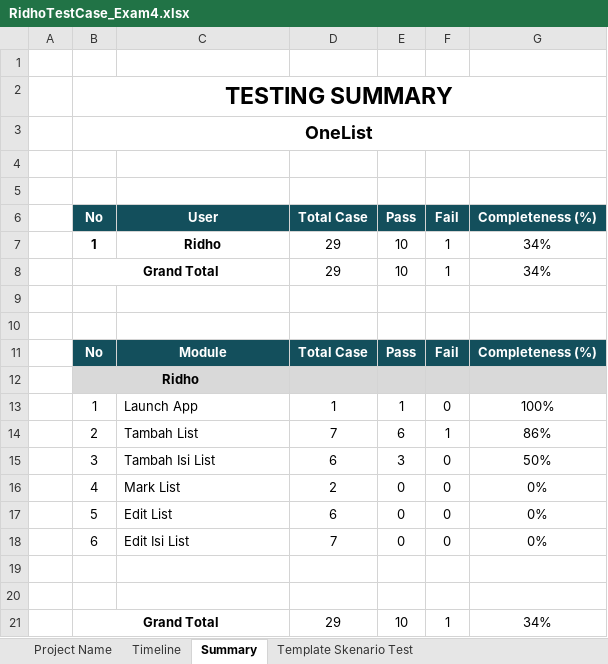
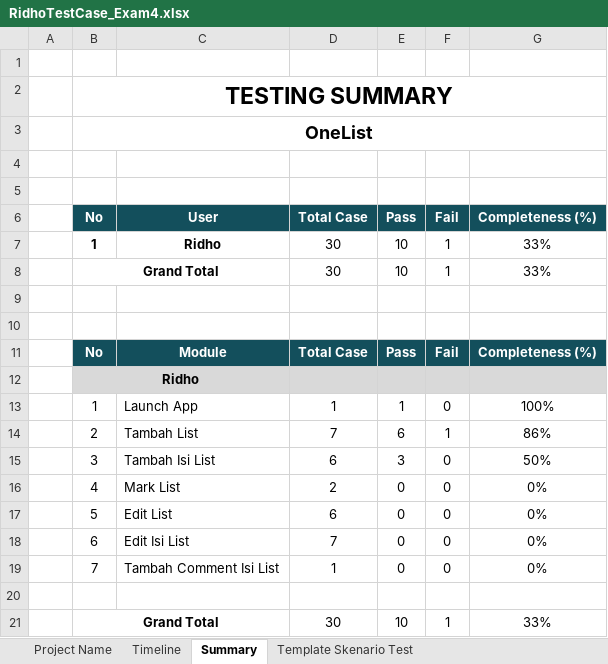
Before and after one commit to ridhotadjudin/1List-appium-bdd, an Excel workbook: RidhoTestCase_Exam4.xlsx, sheet Summary, drawn as a sheet; values as stored, in another font and other column widths than the file's, no borders; removed rows and columns are numbered as before the commit, all else as after; the diff names each change by its address in the sheet, - before the commit and + after, or states it on an @@ line.

Commit message:
update by ridho

```diff
--- a/RidhoTestCase_Exam4.xlsx (sheet Summary)
+++ b/RidhoTestCase_Exam4.xlsx (sheet Summary)
-D7:D8 (Total Case): 29
+D7:D8 (Total Case): 30
-G7:G8 (Completeness (%)): 34%
+G7:G8 (Completeness (%)): 33%
+row 19:  | 7 | Tambah Comment Isi List | 1 | 0 | 0 | 0%
-row 20: (empty)
-D21 (Total Case): 29
+D21 (Total Case): 30
-G21 (Completeness (%)): 34%
+G21 (Completeness (%)): 33%
```
Also changed, not shown: sheet Template Skenario Test, formulas that keep their value, 4 other files.
